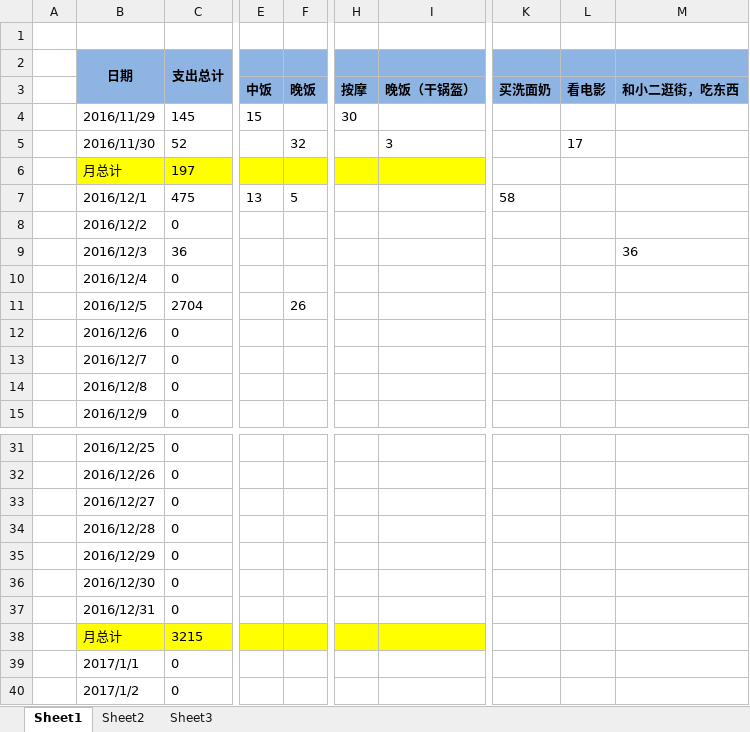
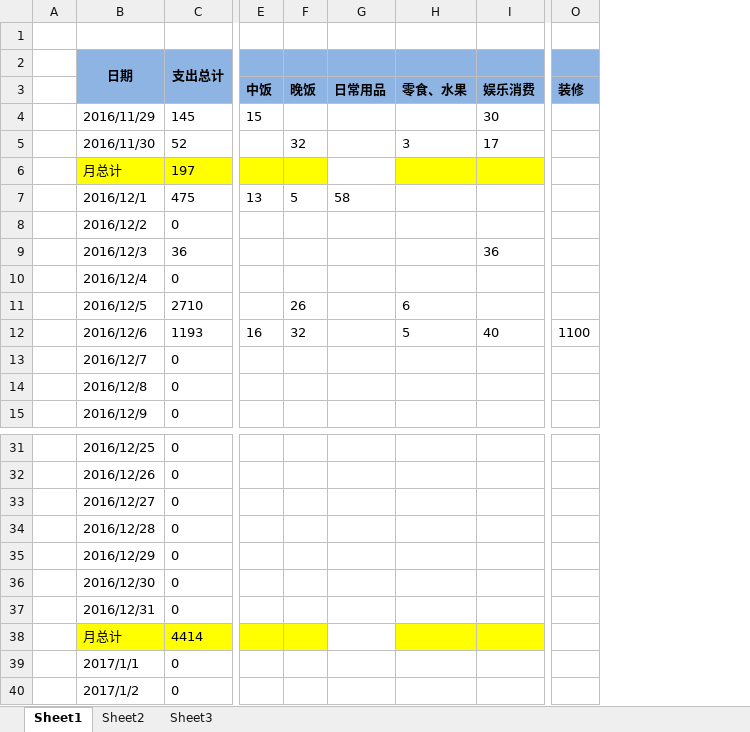
Before and after one commit to cga2351/docs, an Excel workbook: 每日支出详细.xlsx, sheet Sheet1, drawn as a sheet; only a part is shown, gaps mark what is left out; values as stored, in another font and other column widths than the file's, no borders; conditional formats not drawn; removed rows and columns are numbered as before the commit, all else as after; the diff names each change by its address in the sheet, - before the commit and + after, or states it on an @@ line.

Commit message:
update 12.06

```diff
--- a/每日支出详细.xlsx (sheet Sheet1)
+++ b/每日支出详细.xlsx (sheet Sheet1)
+column G, rows 3-7: 日常用品 |  |  |  | 58
+column H, rows 3-12: 零食、水果 |  | 3 |  |  |  |  |  | 6 | 5
+column I, rows 3-12: 娱乐消费 | 30 | 17 |  |  |  | 36 |  |  | 40
-column H, rows 3-4: 按摩 | 30
-column I, rows 3-5: 晚饭（干锅盔） |  | 3
-column K, rows 3-7: 买洗面奶 |  |  |  | 58
-column L, rows 3-5: 看电影 |  | 17
-column M, rows 3-9: 和小二逛街，吃东西 |  |  |  |  |  | 36
+column O, rows 3-12: 装修 |  |  |  |  |  |  |  |  | 1100
-C11 (支出总计): 2704
+C11 (支出总计): 2710
-C12 (支出总计): 0
+C12 (支出总计): 1193
-E12: (empty)
+E12: 16
-F12: (empty)
+F12: 32
-C38 (支出总计): 3215
+C38 (支出总计): 4414
```
Also changed, not shown: formulas that keep their value.
